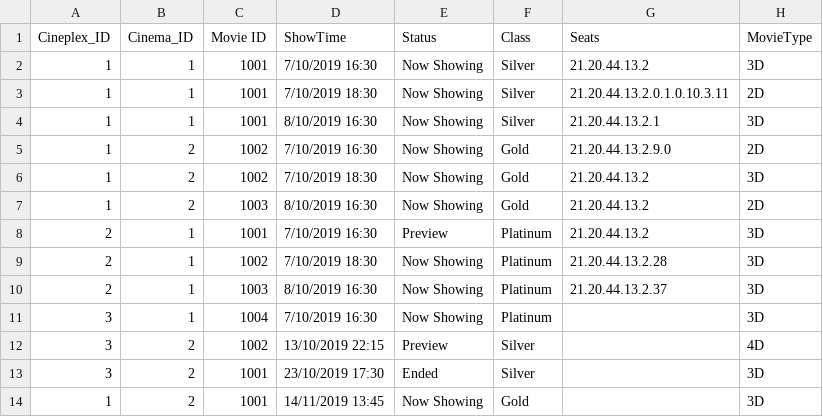
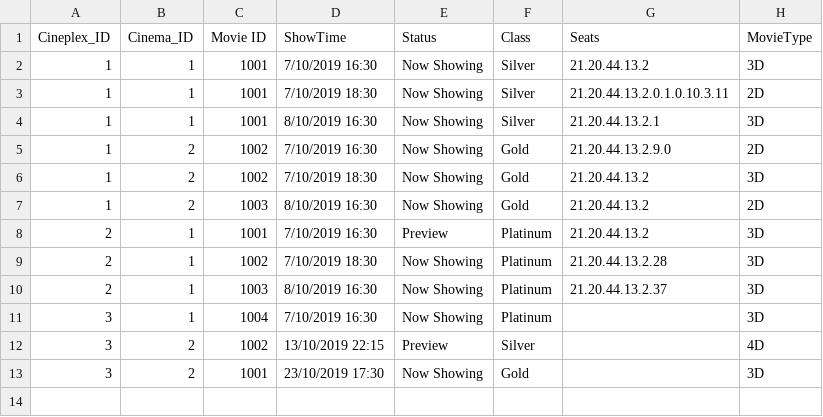
Before and after one commit to NumairFazili/Moblima, a CSV file: src/Data/Cinema.csv, drawn as a sheet.

```diff
--- a/src/Data/Cinema.csv
+++ b/src/Data/Cinema.csv
@@ -12,3 +12,2 @@ Cineplex_ID,Cinema_ID,Movie ID,ShowTime,Status,Class,Seats,MovieType
 3,2,1002,13/10/2019 22:15,Preview,Silver,,4D
-3,2,1001,23/10/2019 17:30,Ended,Silver,,3D
-1,2,1001,14/11/2019 13:45,Now Showing,Gold,,3D
+3,2,1001,23/10/2019 17:30,Now Showing,Gold,,3D
```
Also changed, not shown: src/Data/Movie.csv, 2 other files.
